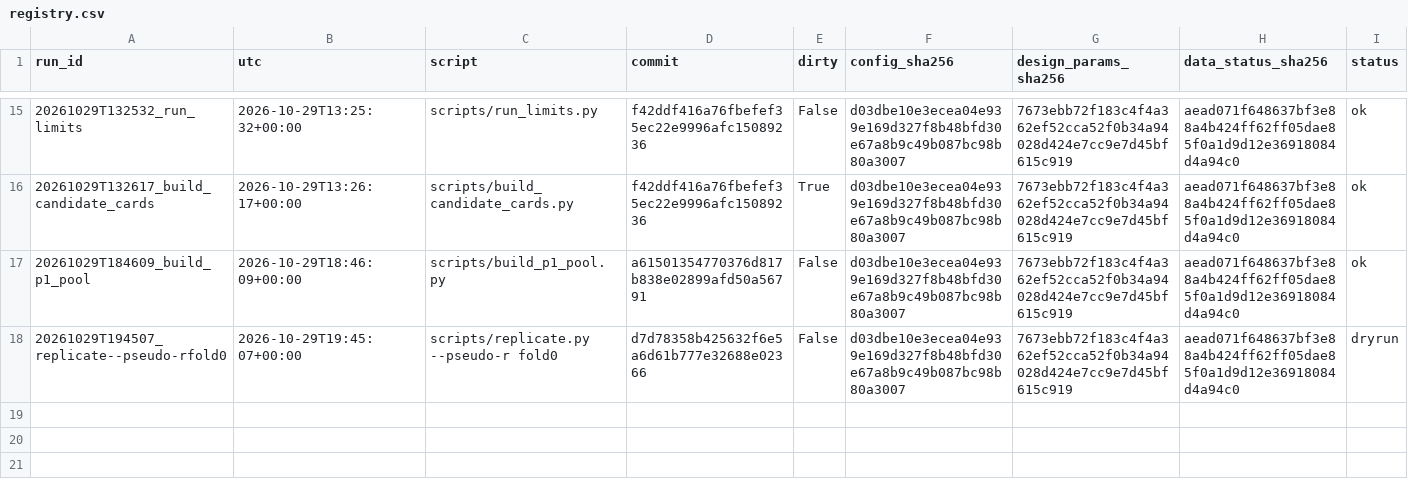
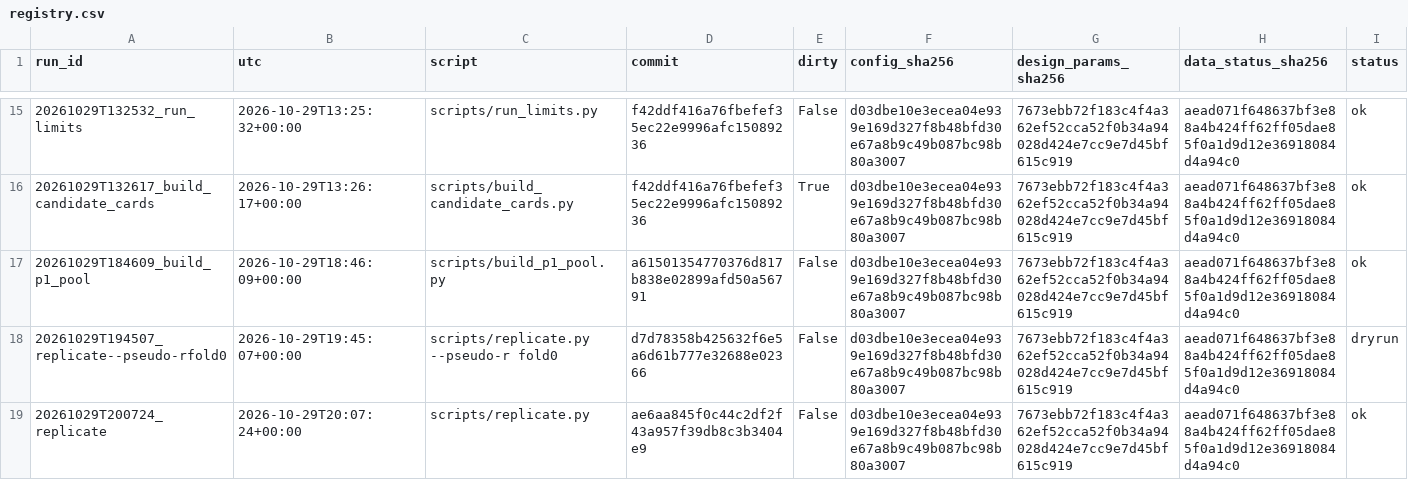
Before and after one commit to QuantitativeBiology/ai-hackathon-cancer_biomarkers, a CSV file: results/registry.csv, drawn as a sheet; only a part is shown, gaps mark what is left out; rows hold the shown columns only; the diff names each change by its address in the sheet, - before the commit and + after, or states it on an @@ line.

```diff
--- a/results/registry.csv
+++ b/results/registry.csv
+row 19: 20261029T200724_replicate | 2026-10-29T20:07:24+00:00 | scripts/replicate.py | ae6aa845f0c44c2df2f43a957f39db8c3b3404e9 | False | d03dbe10e3ecea04e939e169d327f8b48bfd30e67a8b9c49b087bc98b80a3007 | 7673ebb72f183c4f4a362ef52cca52f0b34a94028d424e7cc9e7d45bf615c919 | aead071f648637bf3e88a4b424ff62ff05dae85f0a1d9d12e36918084d4a94c0 | ok
```
Also changed, not shown: results/bulk_manifest.csv, 8 other files.
